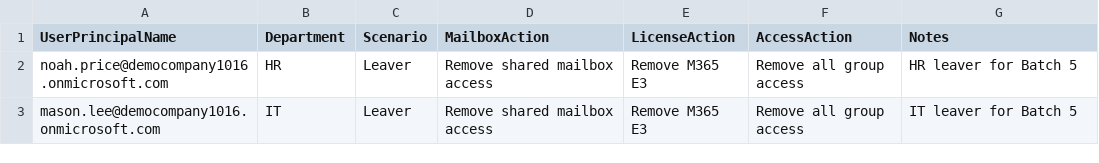
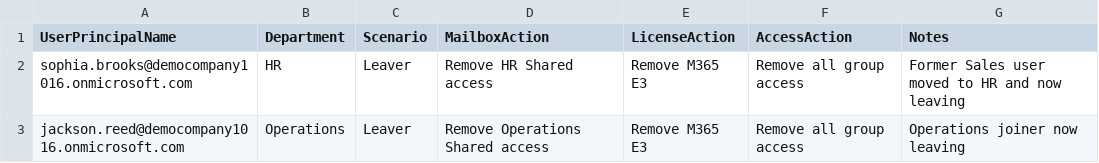
Before and after one commit to SHJeong97/Azure, a CSV file: Project/sc300-ms102-joiner-mover-leaver-governance/data/users/leaver-users.csv, drawn as a sheet.

Commit message:
Update leaver-users.csv

```diff
--- a/Project/sc300-ms102-joiner-mover-leaver-governance/data/users/leaver-users.csv
+++ b/Project/sc300-ms102-joiner-mover-leaver-governance/data/users/leaver-users.csv
@@ -1,3 +1,3 @@
 UserPrincipalName,Department,Scenario,MailboxAction,LicenseAction,AccessAction,Notes
-noah.price@democompany1016.onmicrosoft.com,HR,Leaver,Remove shared mailbox access,Remove M365 E3,Remove all group access,HR leaver for Batch 5
-mason.lee@democompany1016.onmicrosoft.com,IT,Leaver,Remove shared mailbox access,Remove M365 E3,Remove all group access,IT leaver for Batch 5
+sophia.brooks@democompany1016.onmicrosoft.com,HR,Leaver,Remove HR Shared access,Remove M365 E3,Remove all group access,Former Sales user moved to HR and now leaving
+jackson.reed@democompany1016.onmicrosoft.com,Operations,Leaver,Remove Operations Shared access,Remove M365 E3,Remove all group access,Operations joiner now leaving
```
